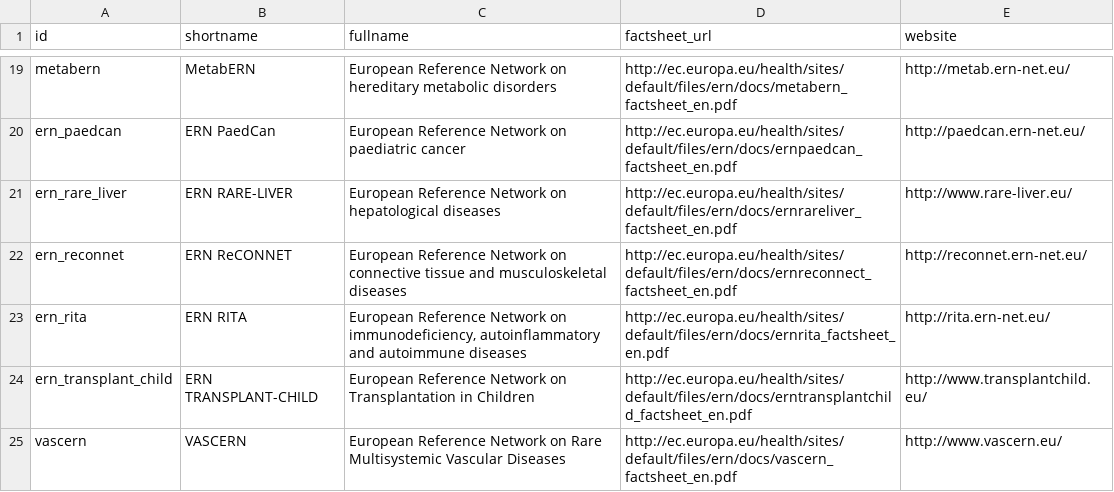
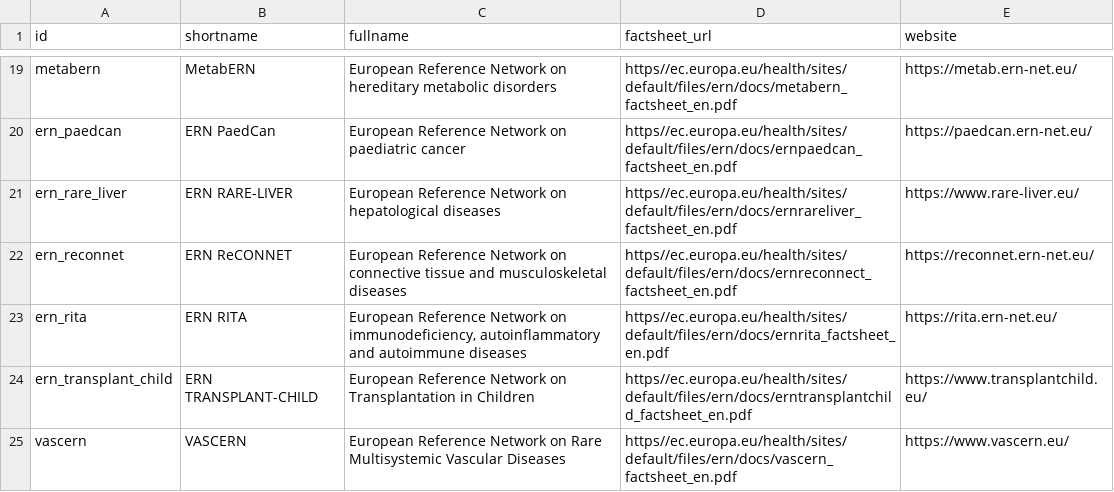
Before and after one commit to molgenis/rd-datamodel, a CSV file: data/ern_metadata.csv, drawn as a sheet; only a part is shown, gaps mark what is left out; the diff covers the shown part only; the diff names each change by its address in the sheet, - before the commit and + after, or states it on an @@ line.

Commit message:
forced https for all urls

```diff
--- a/data/ern_metadata.csv
+++ b/data/ern_metadata.csv
-D19 (factsheet_url): http://ec.europa.eu/health/sites/default/files/ern/docs/metabern_factsheet_en.pdf
+D19 (factsheet_url): https//ec.europa.eu/health/sites/default/files/ern/docs/metabern_factsheet_en.pdf
-E19 (website): http://metab.ern-net.eu/
+E19 (website): https://metab.ern-net.eu/
-D20 (factsheet_url): http://ec.europa.eu/health/sites/default/files/ern/docs/ernpaedcan_factsheet_en.pdf
+D20 (factsheet_url): https//ec.europa.eu/health/sites/default/files/ern/docs/ernpaedcan_factsheet_en.pdf
-E20 (website): http://paedcan.ern-net.eu/
+E20 (website): https://paedcan.ern-net.eu/
-D21 (factsheet_url): http://ec.europa.eu/health/sites/default/files/ern/docs/ernrareliver_factsheet_en.pdf
+D21 (factsheet_url): https//ec.europa.eu/health/sites/default/files/ern/docs/ernrareliver_factsheet_en.pdf
-E21 (website): http://www.rare-liver.eu/
+E21 (website): https://www.rare-liver.eu/
-D22 (factsheet_url): http://ec.europa.eu/health/sites/default/files/ern/docs/ernreconnect_factsheet_en.pdf
+D22 (factsheet_url): https//ec.europa.eu/health/sites/default/files/ern/docs/ernreconnect_factsheet_en.pdf
-E22 (website): http://reconnet.ern-net.eu/
+E22 (website): https://reconnet.ern-net.eu/
-D23 (factsheet_url): http://ec.europa.eu/health/sites/default/files/ern/docs/ernrita_factsheet_en.pdf
+D23 (factsheet_url): https//ec.europa.eu/health/sites/default/files/ern/docs/ernrita_factsheet_en.pdf
-E23 (website): http://rita.ern-net.eu/
+E23 (website): https://rita.ern-net.eu/
-D24 (factsheet_url): http://ec.europa.eu/health/sites/default/files/ern/docs/erntransplantchild_factsheet_en.pdf
+D24 (factsheet_url): https//ec.europa.eu/health/sites/default/files/ern/docs/erntransplantchild_factsheet_en.pdf
-E24 (website): http://www.transplantchild.eu/
+E24 (website): https://www.transplantchild.eu/
-D25 (factsheet_url): http://ec.europa.eu/health/sites/default/files/ern/docs/vascern_factsheet_en.pdf
+D25 (factsheet_url): https//ec.europa.eu/health/sites/default/files/ern/docs/vascern_factsheet_en.pdf
-E25 (website): http://www.vascern.eu/
+E25 (website): https://www.vascern.eu/
```
Also changed, not shown: 32 edited cells elsewhere in this file, 1 other file.
